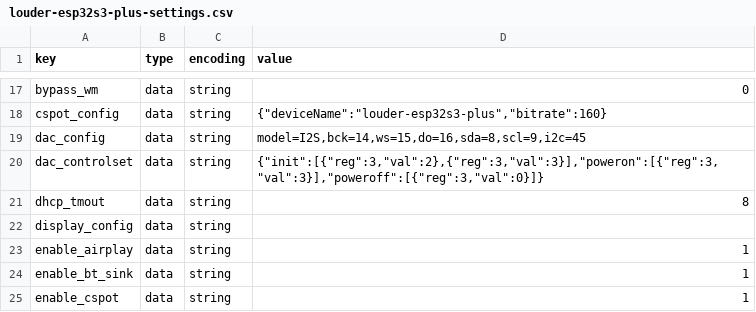
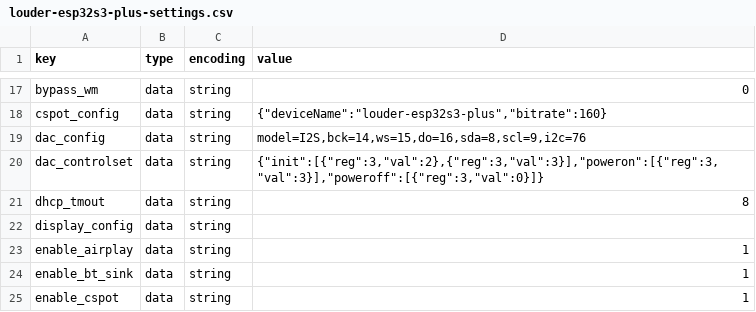
Before and after one commit to sonocotta/esp32-audio-dock, a CSV file: flash-tools/settings/louder-esp32s3-plus-settings.csv, drawn as a sheet; only a part is shown, gaps mark what is left out.

```diff
--- a/flash-tools/settings/louder-esp32s3-plus-settings.csv
+++ b/flash-tools/settings/louder-esp32s3-plus-settings.csv
@@ -18,3 +18,3 @@ bypass_wm,data,string,0
 cspot_config,data,string,"{""deviceName"":""louder-esp32s3-plus"",""bitrate"":160}"
-dac_config,data,string,"model=I2S,bck=14,ws=15,do=16,sda=8,scl=9,i2c=45"
+dac_config,data,string,"model=I2S,bck=14,ws=15,do=16,sda=8,scl=9,i2c=76"
 dac_controlset,data,string,"{""init"":[{""reg"":3,""val"":2},{""reg"":3,""val"":3}],""poweron"":[{""reg"":3,""val"":3}],""poweroff"":[{""reg"":3,""val"":0}]}"
```
Also changed, not shown: flash-tools/settings/amped-esp32s3-plus-settings.csv, flash-tools/settings/louder-esp32-plus-settings.csv, 7 other files.
